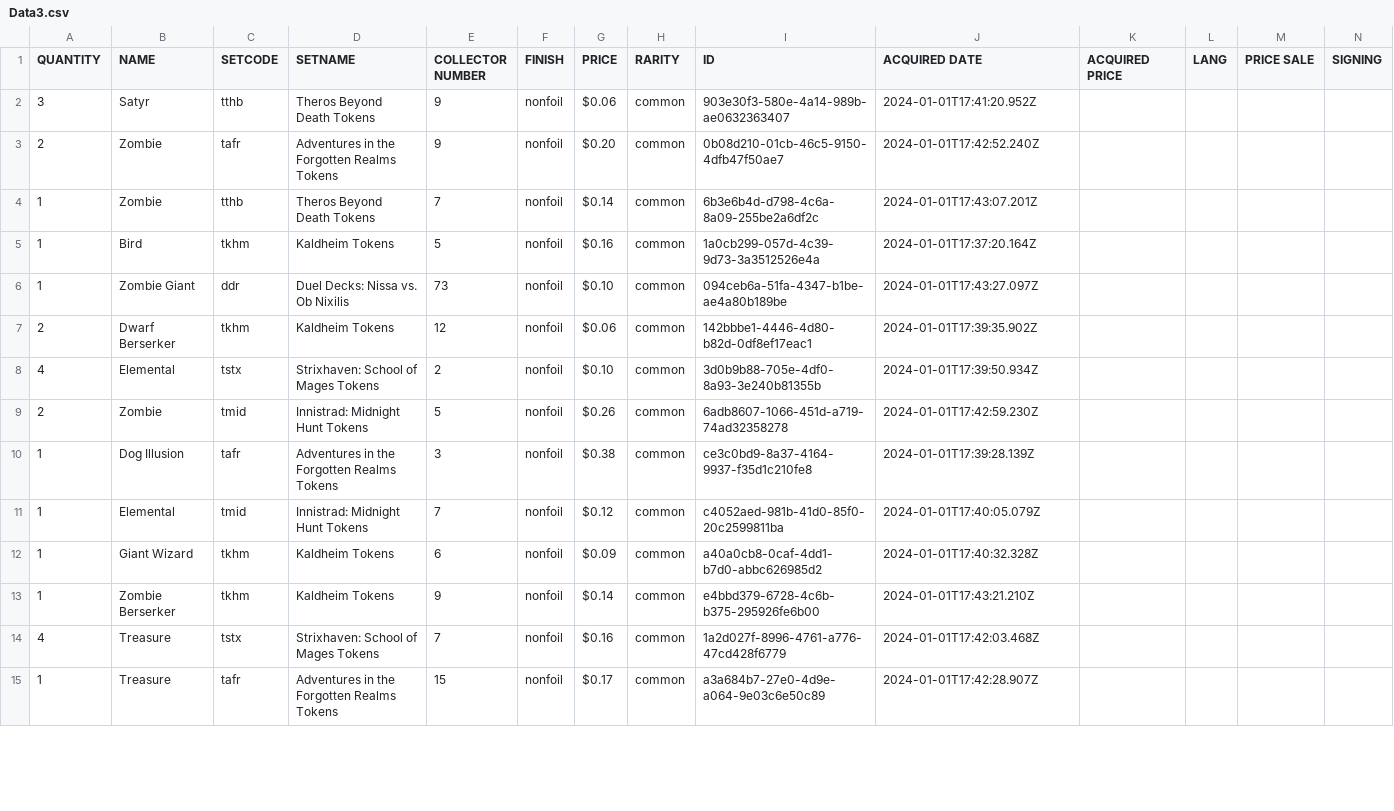
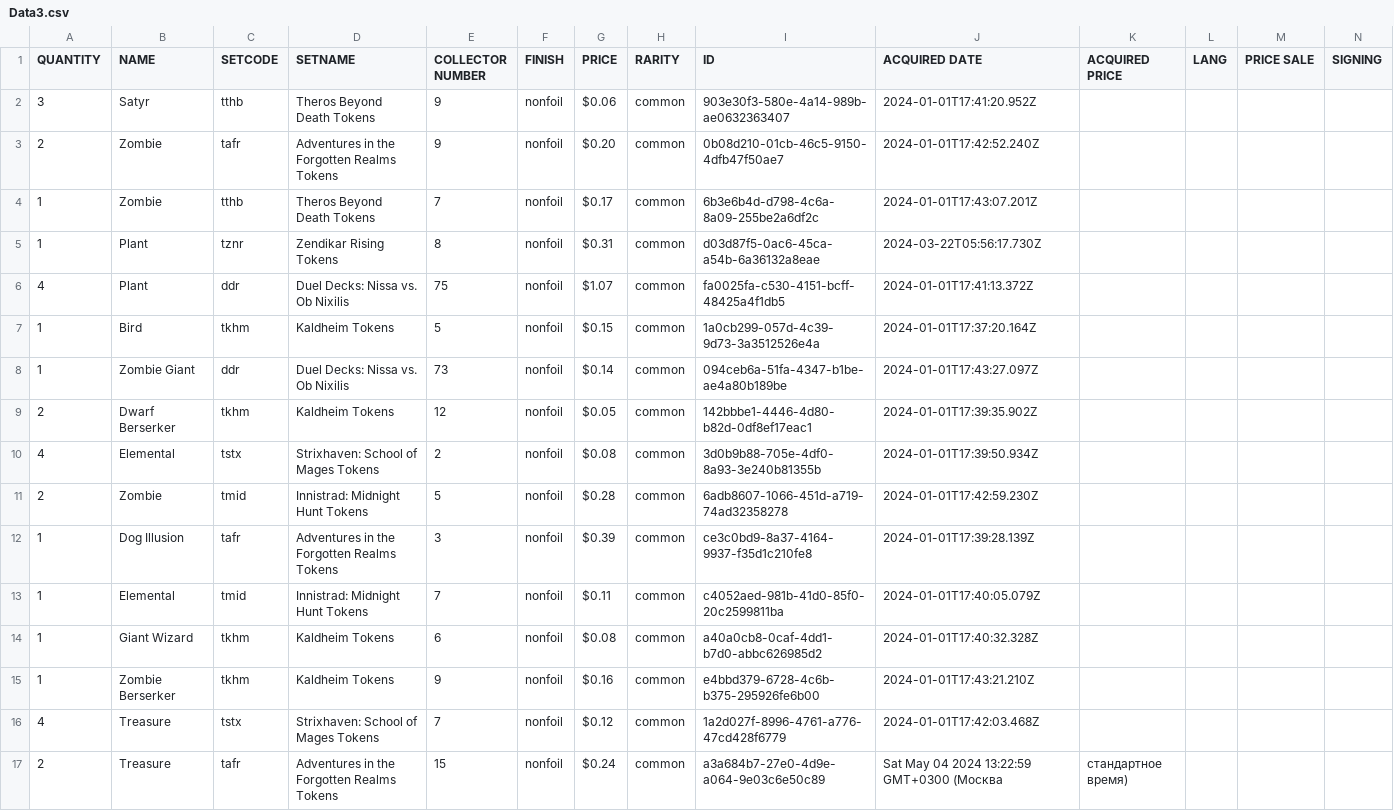
Before and after one commit to SergeyKhanin/CardsCollectorMTG, a CSV file: Data/Data3.csv, drawn as a sheet; only a part is shown; addresses are those after the commit; rows hold the shown columns only; the diff covers the shown part only; the diff names each change by its address in the sheet, - before the commit and + after, or states it on an @@ line.

Commit message:
data: Add new cards

```diff
--- a/Data/Data3.csv
+++ b/Data/Data3.csv
-G4 (PRICE): $0.14
+G4 (PRICE): $0.17
+row 5: 1 | Plant | tznr | Zendikar Rising Tokens | 8 | nonfoil | $0.31 | common | d03d87f5-0ac6-45ca-a54b-6a36132a8eae | 2024-03-22T05:56:17.730Z
+row 6: 4 | Plant | ddr | Duel Decks: Nissa vs. Ob Nixilis | 75 | nonfoil | $1.07 | common | fa0025fa-c530-4151-bcff-48425a4f1db5 | 2024-01-01T17:41:13.372Z
-G7 (PRICE): $0.16
+G7 (PRICE): $0.15
-G8 (PRICE): $0.10
+G8 (PRICE): $0.14
-G9 (PRICE): $0.06
+G9 (PRICE): $0.05
-G10 (PRICE): $0.10
+G10 (PRICE): $0.08
-G11 (PRICE): $0.26
+G11 (PRICE): $0.28
-G12 (PRICE): $0.38
+G12 (PRICE): $0.39
-G13 (PRICE): $0.12
+G13 (PRICE): $0.11
-G14 (PRICE): $0.09
+G14 (PRICE): $0.08
-G15 (PRICE): $0.14
+G15 (PRICE): $0.16
-G16 (PRICE): $0.16
+G16 (PRICE): $0.12
-A17 (QUANTITY): 1
+A17 (QUANTITY): 2
-G17 (PRICE): $0.17
+G17 (PRICE): $0.24
-J17 (ACQUIRED DATE): 2024-01-01T17:42:28.907Z
+J17 (ACQUIRED DATE): Sat May 04 2024 13:22:59 GMT+0300 (Москва
-K17 (ACQUIRED PRICE): (empty)
+K17 (ACQUIRED PRICE): стандартное время)
```
Also changed, not shown: 3 added rows, 2 removed rows and 44 edited cells elsewhere in this file, Data/Data1.csv, Data/Data4.csv, 4 other files.
